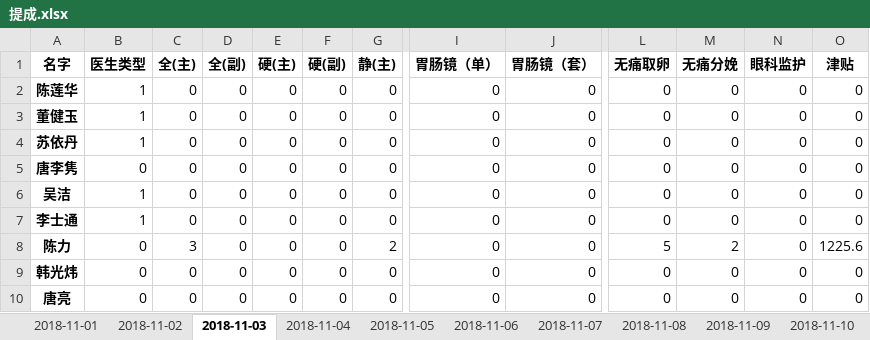
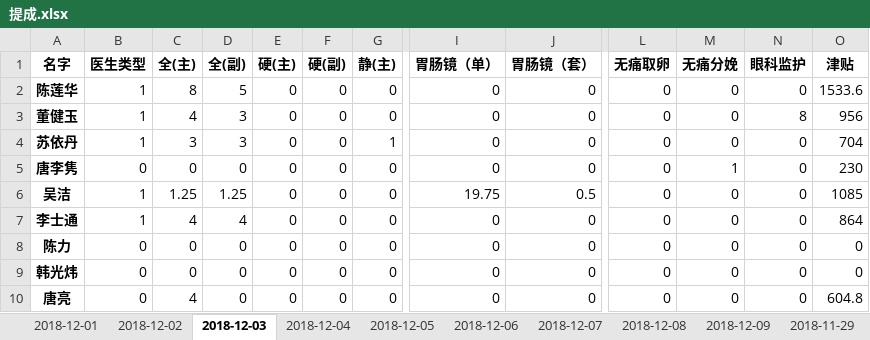
Before and after one commit to Hiker0/mazui_count, an Excel workbook: 提成.xlsx, sheet 2018-12-03, drawn as a sheet; only a part is shown, gaps mark what is left out; values as stored, in another font and other column widths than the file's, no borders; the diff covers the shown part only; the diff names each change by its address in the sheet, - before the commit and + after, or states it on an @@ line.

```diff
--- a/提成.xlsx (sheet 2018-12-03)
+++ b/提成.xlsx (sheet 2018-12-03)
-sheet tab: 2018-11-01
+sheet tab: 2018-12-01
-sheet tab: 2018-11-02
+sheet tab: 2018-12-02
-sheet tab: 2018-11-03
+sheet tab: 2018-12-03
-sheet tab: 2018-11-04
+sheet tab: 2018-12-04
-sheet tab: 2018-11-05
+sheet tab: 2018-12-05
-sheet tab: 2018-11-06
+sheet tab: 2018-12-06
-sheet tab: 2018-11-07
+sheet tab: 2018-12-07
-sheet tab: 2018-11-08
+sheet tab: 2018-12-08
-sheet tab: 2018-11-09
+sheet tab: 2018-12-09
-sheet tab: 2018-11-10
+sheet tab: 2018-11-29
-C2 (全(主)): 0
+C2 (全(主)): 8
-D2 (全(副)): 0
+D2 (全(副)): 5
-O2 (津贴): 0
+O2 (津贴): 1533.6
-C3 (全(主)): 0
+C3 (全(主)): 4
-D3:D4 (全(副)): 0
+D3:D4 (全(副)): 3
-N3 (眼科监护): 0
+N3 (眼科监护): 8
-O3 (津贴): 0
+O3 (津贴): 956
-C4 (全(主)): 0
+C4 (全(主)): 3
-G4 (静(主)): 0
+G4 (静(主)): 1
-O4 (津贴): 0
+O4 (津贴): 704
-M5 (无痛分娩): 0
+M5 (无痛分娩): 1
-O5 (津贴): 0
+O5 (津贴): 230
-C6 (全(主)): 0
+C6 (全(主)): 1.25
-D6 (全(副)): 0
+D6 (全(副)): 1.25
-I6 (胃肠镜（单）): 0
+I6 (胃肠镜（单）): 19.75
-J6 (胃肠镜（套）): 0
+J6 (胃肠镜（套）): 0.5
-O6 (津贴): 0
+O6 (津贴): 1085
-C7 (全(主)): 0
+C7 (全(主)): 4
-D7 (全(副)): 0
+D7 (全(副)): 4
-O7 (津贴): 0
+O7 (津贴): 864
-C8 (全(主)): 3
+C8 (全(主)): 0
-G8 (静(主)): 2
+G8 (静(主)): 0
-L8 (无痛取卵): 5
+L8 (无痛取卵): 0
-M8 (无痛分娩): 2
+M8 (无痛分娩): 0
-O8 (津贴): 1225.6
+O8 (津贴): 0
-C10 (全(主)): 0
+C10 (全(主)): 4
-O10 (津贴): 0
+O10 (津贴): 604.8
```
Also changed, not shown: 1 added row and 67 edited cells elsewhere in this sheet, sheet 月汇总, sheet 2018-12-05, sheet 2018-12-07, sheet 2018-12-06, sheet 2018-12-04, sheet 2018-12-01, 4 more sheets, other sheet tabs, 5 other files.
